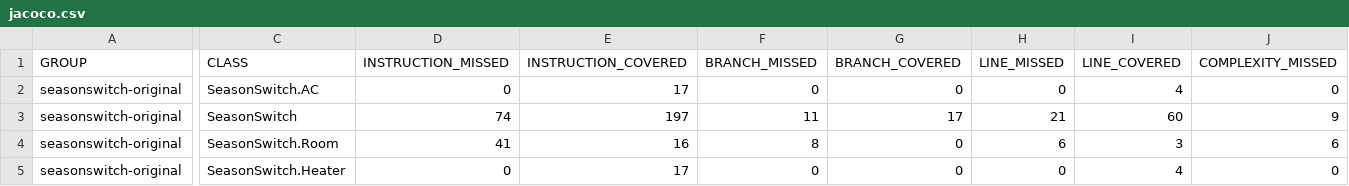
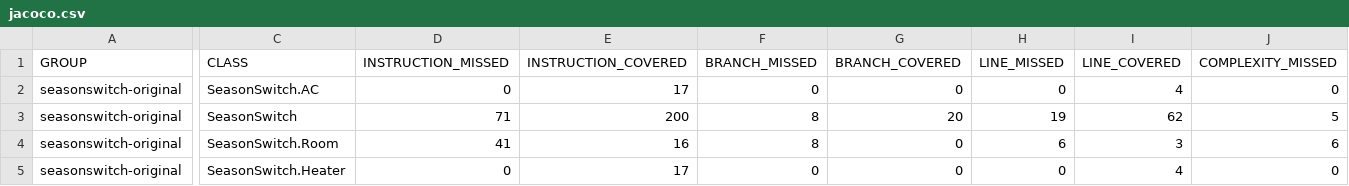
Before and after one commit to marvinwel/cse_4392_team_2, a CSV file: project3/java-original/target/site/jacoco/jacoco.csv, drawn as a sheet; only a part is shown, gaps mark what is left out; the diff covers the shown part only; the diff names each change by its address in the sheet, - before the commit and + after, or states it on an @@ line.

```diff
--- a/project3/java-original/target/site/jacoco/jacoco.csv
+++ b/project3/java-original/target/site/jacoco/jacoco.csv
-D3 (INSTRUCTION_MISSED): 74
+D3 (INSTRUCTION_MISSED): 71
-E3 (INSTRUCTION_COVERED): 197
+E3 (INSTRUCTION_COVERED): 200
-F3 (BRANCH_MISSED): 11
+F3 (BRANCH_MISSED): 8
-G3 (BRANCH_COVERED): 17
+G3 (BRANCH_COVERED): 20
-H3 (LINE_MISSED): 21
+H3 (LINE_MISSED): 19
-I3 (LINE_COVERED): 60
+I3 (LINE_COVERED): 62
-J3 (COMPLEXITY_MISSED): 9
+J3 (COMPLEXITY_MISSED): 5
```
Also changed, not shown: 3 edited cells elsewhere in this file, 27 other files.
